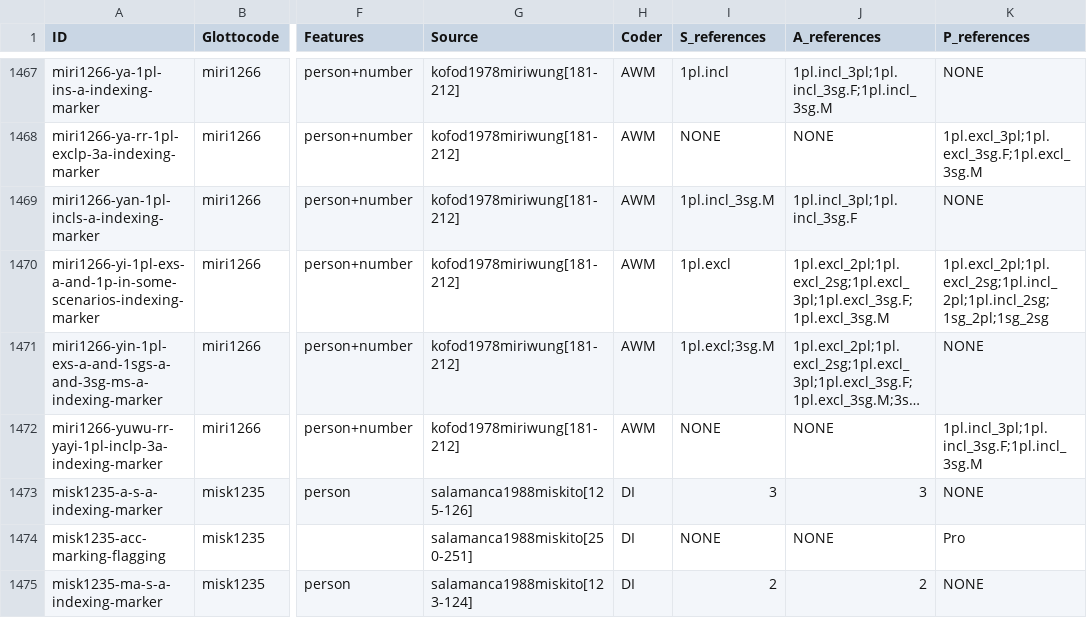
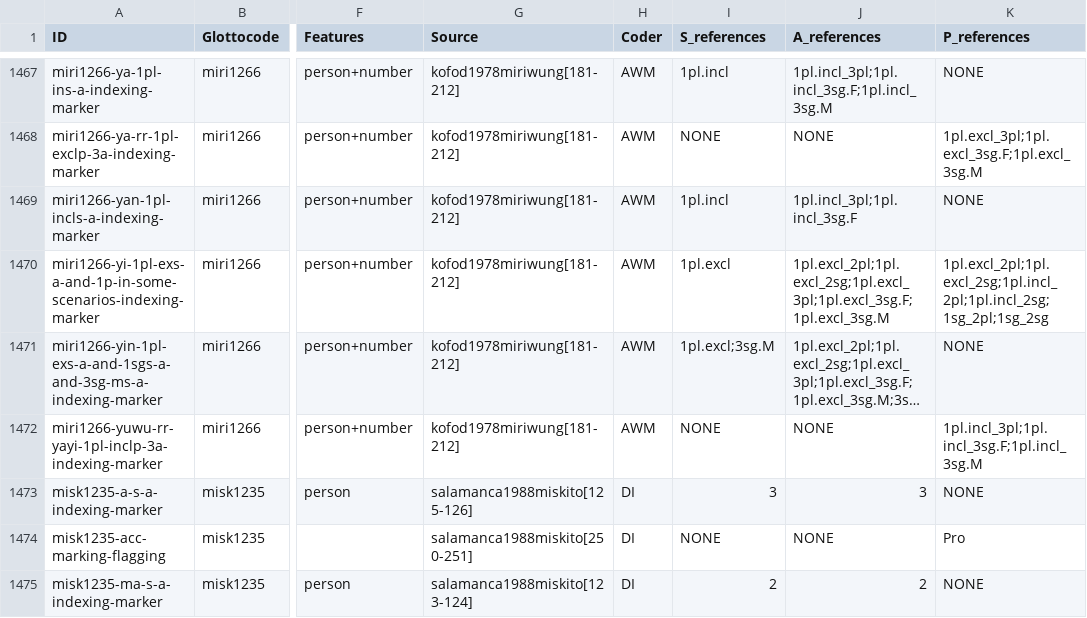
Before and after one commit to davidainman/atlas-data, a CSV file: cldf-alignment/generic-cldf/selectors.csv, drawn as a sheet; only a part is shown, gaps mark what is left out; long unchanged cells end in …; the diff names each change by its address in the sheet, - before the commit and + after, or states it on an @@ line.

Commit message:
Fixing errant S - coargument roles
kala1400 &  miri1266 had data errors where an S role was said to have a non-NA coargument.

```diff
--- a/cldf-alignment/generic-cldf/selectors.csv
+++ b/cldf-alignment/generic-cldf/selectors.csv
-I1469 (S_references): 1pl.incl_3sg.M
+I1469 (S_references): 1pl.incl
```
Also changed, not shown: 1 other file.
